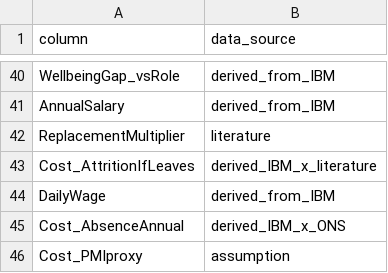
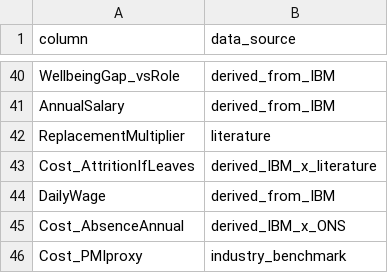
Before and after one commit to Abhi4091-art/Wellmatch-Ltd, a CSV file: outputs/tables/feature_provenance.csv, drawn as a sheet; only a part is shown, gaps mark what is left out.

```diff
--- a/outputs/tables/feature_provenance.csv
+++ b/outputs/tables/feature_provenance.csv
@@ -45,2 +45,2 @@ DailyWage,derived_from_IBM
 Cost_AbsenceAnnual,derived_IBM_x_ONS
-Cost_PMIproxy,assumption
+Cost_PMIproxy,industry_benchmark
```
Also changed, not shown: outputs/tables/roi_parameters.csv.
